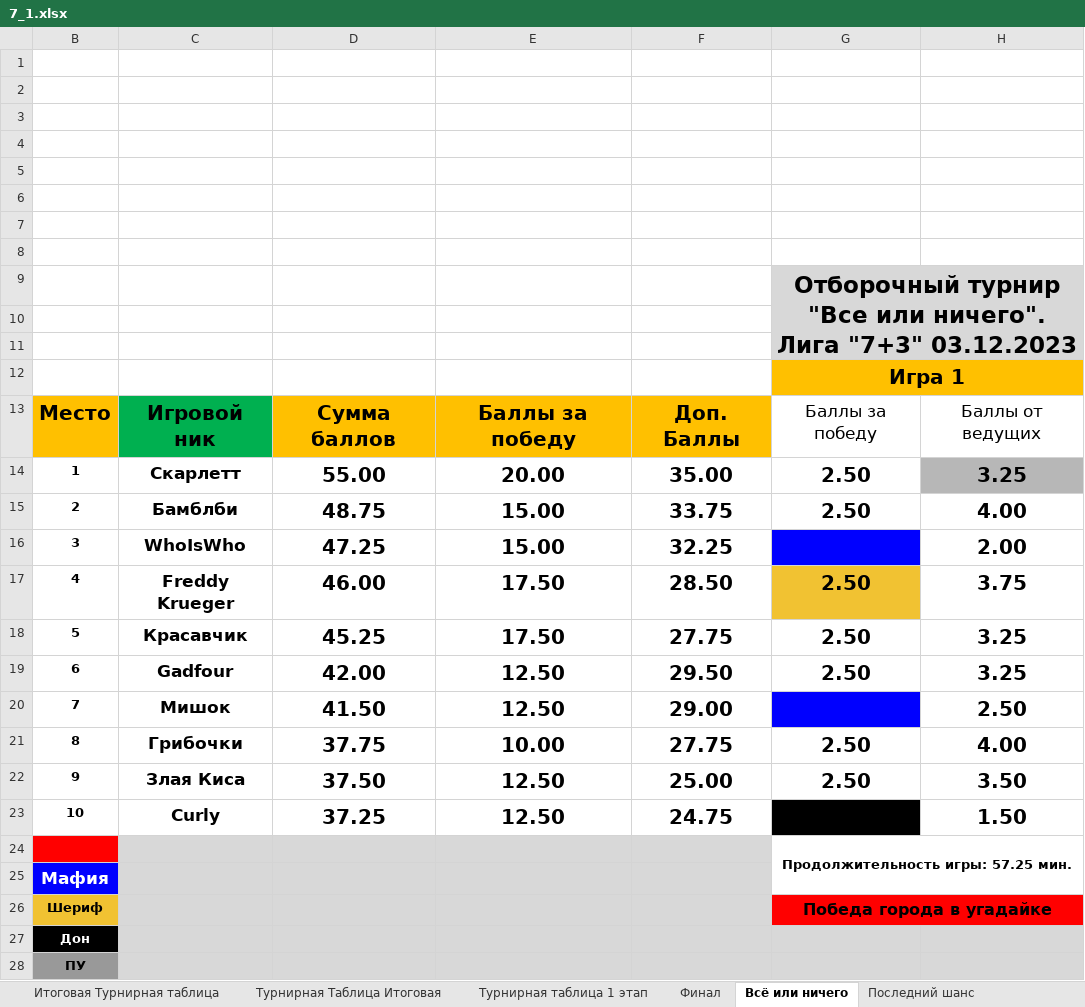
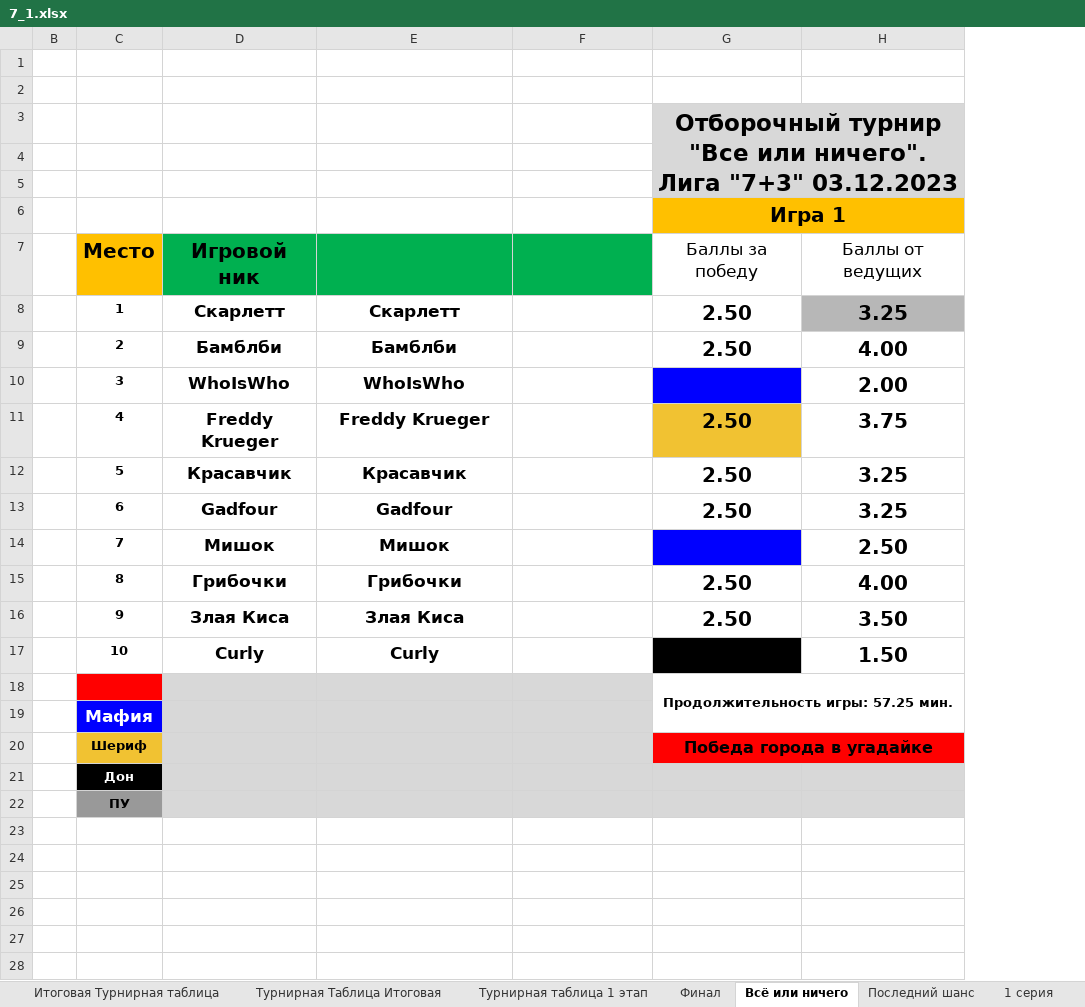
Before and after one commit to AAKlimkov/statistic, an Excel workbook: 7_1.xlsx, sheet Всё или ничего, drawn as a sheet; only a part is shown; values as stored, in another font and other column widths than the file's, no borders; removed rows and columns are numbered as before the commit, all else as after; rows hold the shown columns only; the diff names each change by its address in the sheet, - before the commit and + after, or states it on an @@ line.

```diff
--- a/7_1.xlsx (sheet Всё или ничего)
+++ b/7_1.xlsx (sheet Всё или ничего)
+column B, empty
-column D, rows 13-23: Сумма баллов | 55.00 | 48.75 | 47.25 | 46.00 | 45.25 | 42.00 | 41.50 | 37.75 | 37.50 | 37.25
-row 1: (empty)
-row 2: (empty)
-row 3: (empty)
-row 4: (empty)
-row 5: (empty)
-row 6: (empty)
-E7: Баллы за победу
+E7: (empty)
-E7:F7 fill: #FFC000
+E7:F7 fill: #00B050
-F7: Доп. Баллы
+F7: (empty)
-E8: 20.00
+E8: Скарлетт
@@ E8:E17 text size: smaller @@
-F8: 35.00
+F8: (empty)
-E9: 15.00
+E9: Бамблби
-F9: 33.75
+F9: (empty)
-E10: 15.00
+E10: WhoIsWho
-F10: 32.25
+F10: (empty)
-E11: 17.50
+E11: Freddy Krueger
-F11: 28.50
+F11: (empty)
-E12: 17.50
+E12: Красавчик
-F12: 27.75
+F12: (empty)
-E13: 12.50
+E13: Gadfour
-F13: 29.50
+F13: (empty)
-E14: 12.50
+E14: Мишок
-F14: 29.00
+F14: (empty)
-E15: 10.00
+E15: Грибочки
-F15: 27.75
+F15: (empty)
-E16: 12.50
+E16: Злая Киса
-F16: 25.00
+F16: (empty)
-E17: 12.50
+E17: Curly
-F17: 24.75
+F17: (empty)
```
Also changed, not shown: sheet Последний шанс, other sheet tabs, charts or pictures, 3 other files.
